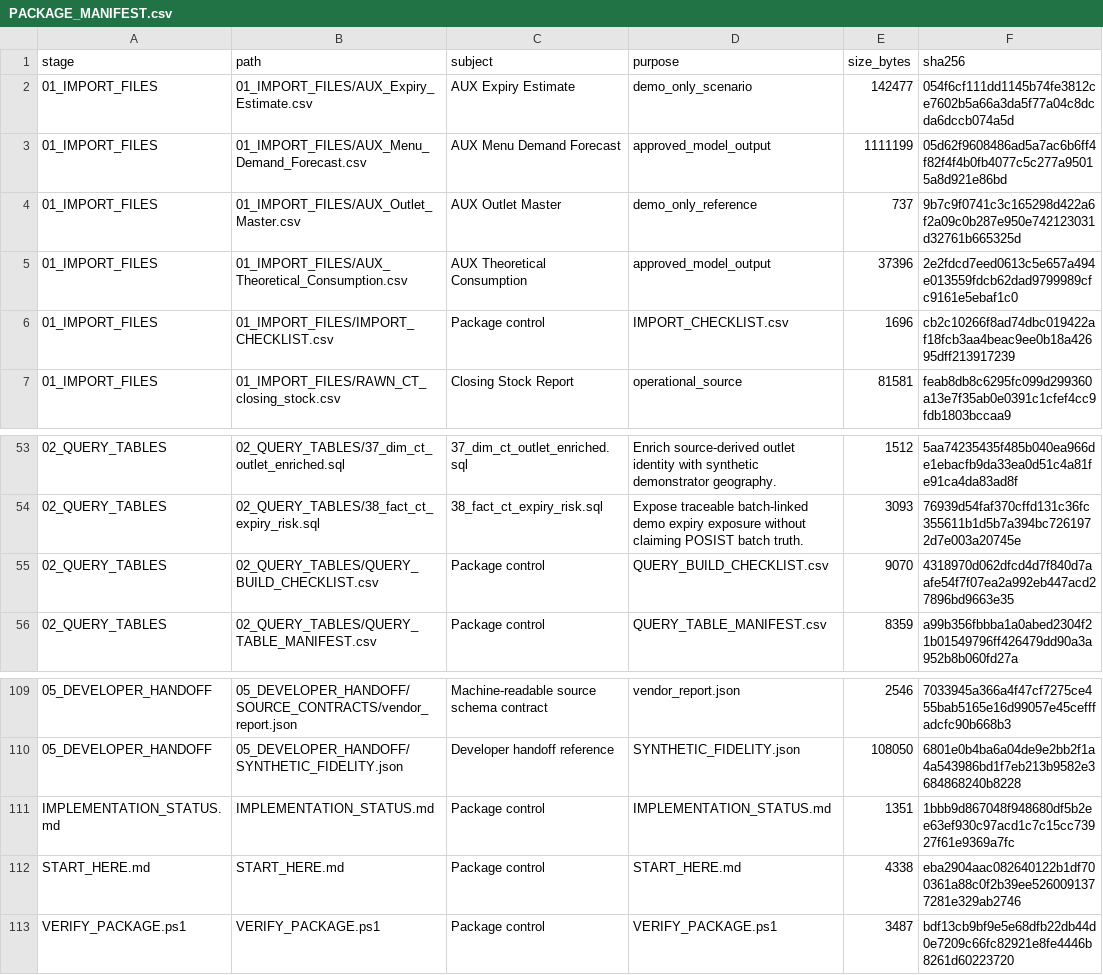
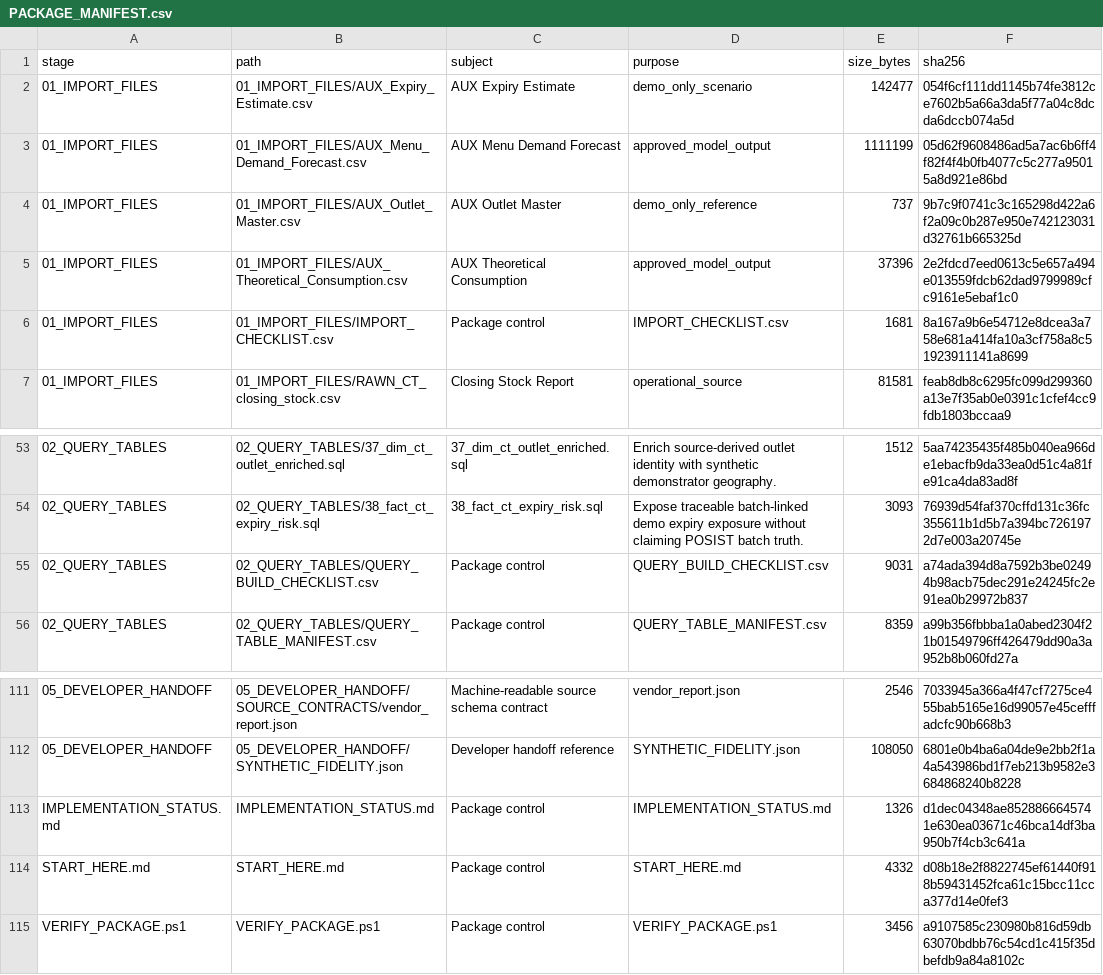
Before and after one commit to ABG-GROUPIT/abnah-control-tower-workbench, a CSV file: project-pack/zoho-control-tower/FINAL_ZOHO_CONTROL_TOWER_IMPLEMENTATION/PACKAGE_MANIFEST.csv, drawn as a sheet; only a part is shown, gaps mark what is left out; the diff covers the shown part only.

```diff
--- a/project-pack/zoho-control-tower/FINAL_ZOHO_CONTROL_TOWER_IMPLEMENTATION/PACKAGE_MANIFEST.csv
+++ b/project-pack/zoho-control-tower/FINAL_ZOHO_CONTROL_TOWER_IMPLEMENTATION/PACKAGE_MANIFEST.csv
@@ -5,3 +5,3 @@
 01_IMPORT_FILES,01_IMPORT_FILES/AUX_Theoretical_Consumption.csv,AUX Theoretical Consumption,approved_model_output,37396,2e2fdcd7eed0613c5e657a494e013559fdcb62dad9799989cfc9161e5ebaf1c0
-01_IMPORT_FILES,01_IMPORT_FILES/IMPORT_CHECKLIST.csv,Package control,IMPORT_CHECKLIST.csv,1696,cb2c10266f8ad74dbc019422af18fcb3aa4beac9ee0b18a42695dff213917239
+01_IMPORT_FILES,01_IMPORT_FILES/IMPORT_CHECKLIST.csv,Package control,IMPORT_CHECKLIST.csv,1681,8a167a9b6e54712e8dcea3a758e681a414fa10a3cf758a8c51923911141a8699
 01_IMPORT_FILES,01_IMPORT_FILES/RAWN_CT_closing_stock.csv,Closing Stock Report,operational_source,81581,feab8db8c6295fc099d299360a13e7f35ab0e0391c1cfef4cc9fdb1803bccaa9
@@ -54,3 +54,3 @@
 02_QUERY_TABLES,02_QUERY_TABLES/38_fact_ct_expiry_risk.sql,38_fact_ct_expiry_risk.sql,Expose traceable batch-linked demo expiry exposure without claiming POSIST batch truth.,3093,76939d54faf370cffd131c36fc355611b1d5b7a394bc7261972d7e003a20745e
-02_QUERY_TABLES,02_QUERY_TABLES/QUERY_BUILD_CHECKLIST.csv,Package control,QUERY_BUILD_CHECKLIST.csv,9070,4318970d062dfcd4d7f840d7aafe54f7f07ea2a992eb447acd27896bd9663e35
+02_QUERY_TABLES,02_QUERY_TABLES/QUERY_BUILD_CHECKLIST.csv,Package control,QUERY_BUILD_CHECKLIST.csv,9031,a74ada394d8a7592b3be02494b98acb75dec291e24245fc2e91ea0b29972b837
 02_QUERY_TABLES,02_QUERY_TABLES/QUERY_TABLE_MANIFEST.csv,Package control,QUERY_TABLE_MANIFEST.csv,8359,a99b356fbbba1a0abed2304f21b01549796ff426479dd90a3a952b8b060fd27a
@@ -110,4 +112,4 @@
 05_DEVELOPER_HANDOFF,05_DEVELOPER_HANDOFF/SYNTHETIC_FIDELITY.json,Developer handoff reference,SYNTHETIC_FIDELITY.json,108050,6801e0b4ba6a04de9e2bb2f1a4a543986bd1f7eb213b9582e3684868240b8228
-IMPLEMENTATION_STATUS.md,IMPLEMENTATION_STATUS.md,Package control,IMPLEMENTATION_STATUS.md,1351,1bbb9d867048f948680df5b2ee63ef930c97acd1c7c15cc73927f61e9369a7fc
-START_HERE.md,START_HERE.md,Package control,START_HERE.md,4338,eba2904aac082640122b1df700361a88c0f2b39ee5260091377281e329ab2746
-VERIFY_PACKAGE.ps1,VERIFY_PACKAGE.ps1,Package control,VERIFY_PACKAGE.ps1,3487,bdf13cb9bf9e5e68dfb22db44d0e7209c66fc82921e8fe4446b8261d60223720
+IMPLEMENTATION_STATUS.md,IMPLEMENTATION_STATUS.md,Package control,IMPLEMENTATION_STATUS.md,1326,d1dec04348ae8528866645741e630ea03671c46bca14df3ba950b7f4cb3c641a
+START_HERE.md,START_HERE.md,Package control,START_HERE.md,4332,d08b18e2f8822745ef61440f918b59431452fca61c15bcc11cca377d14e0fef3
+VERIFY_PACKAGE.ps1,VERIFY_PACKAGE.ps1,Package control,VERIFY_PACKAGE.ps1,3456,a9107585c230980b816d59db63070bdbb76c54cd1c415f35dbefdb9a84a8102c
```
Also changed, not shown: 2 added rows and 30 edited cells elsewhere in this file, project-pack/PROJECT_PACK_MANIFEST.csv, project-pack/zoho-control-tower/FINAL_ZOHO_CONTROL_TOWER_IMPLEMENTATION/04_VALIDATION_AND_LIMITATIONS/TRUTH_PACK/PAGE1_Menu_Impact_Detail.csv, 43 other files.
